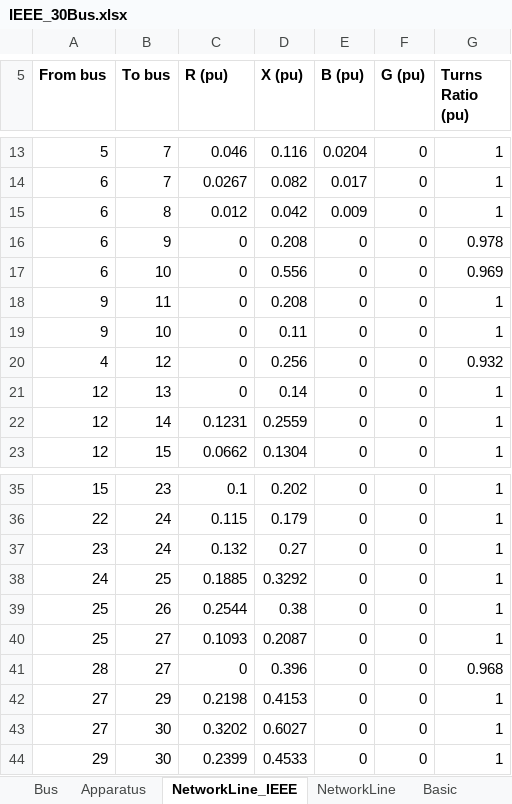
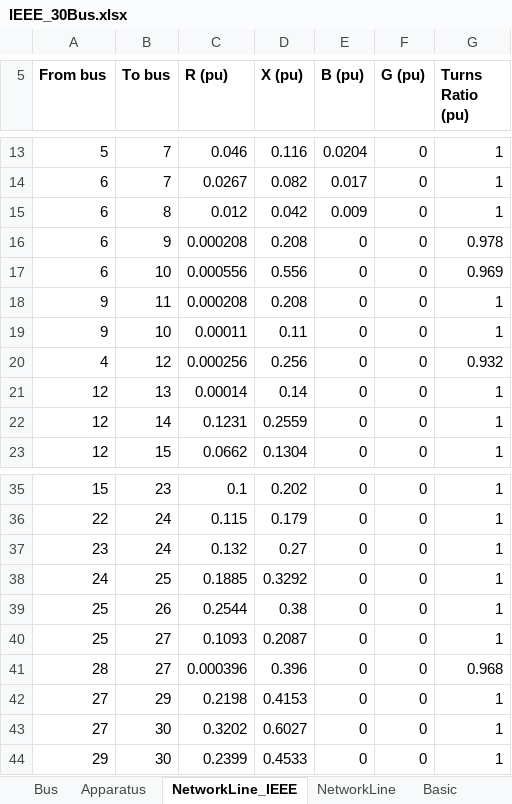
Before and after one commit to Future-Power-Networks/Simplus-Grid-Tool, an Excel workbook: Examples/AcPowerSystem/IEEE_30Bus/IEEE_30Bus.xlsx, sheet NetworkLine_IEEE, drawn as a sheet; only a part is shown, gaps mark what is left out; values as stored, in another font and other column widths than the file's, no borders; the diff names each change by its address in the sheet, - before the commit and + after, or states it on an @@ line.

```diff
--- a/Examples/AcPowerSystem/IEEE_30Bus/IEEE_30Bus.xlsx (sheet NetworkLine_IEEE)
+++ b/Examples/AcPowerSystem/IEEE_30Bus/IEEE_30Bus.xlsx (sheet NetworkLine_IEEE)
-C16 (R (pu)): 0
+C16 (R (pu)): 0.000208
-C17 (R (pu)): 0
+C17 (R (pu)): 0.000556
-C18 (R (pu)): 0
+C18 (R (pu)): 0.000208
-C19 (R (pu)): 0
+C19 (R (pu)): 0.00011
-C20 (R (pu)): 0
+C20 (R (pu)): 0.000256
-C21 (R (pu)): 0
+C21 (R (pu)): 0.00014
-C41 (R (pu)): 0
+C41 (R (pu)): 0.000396
```
Also changed, not shown: sheet Apparatus, Examples/AcPowerSystem/IEEE_14Bus/IEEE_14Bus.xlsx, 6 other files.
